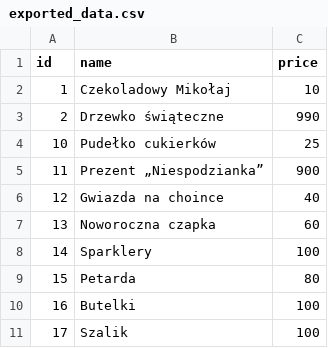
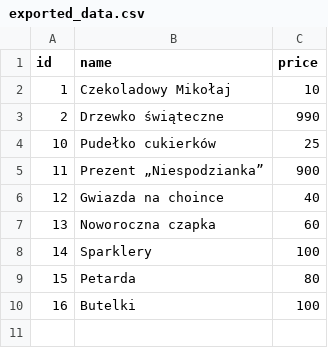
Before and after one commit to PavelShep/shop, a CSV file: exported_data.csv, drawn as a sheet; the diff names each change by its address in the sheet, - before the commit and + after, or states it on an @@ line.

```diff
--- a/exported_data.csv
+++ b/exported_data.csv
-row 11: 17 | Szalik | 100
```
Also changed, not shown: 4 other files.
